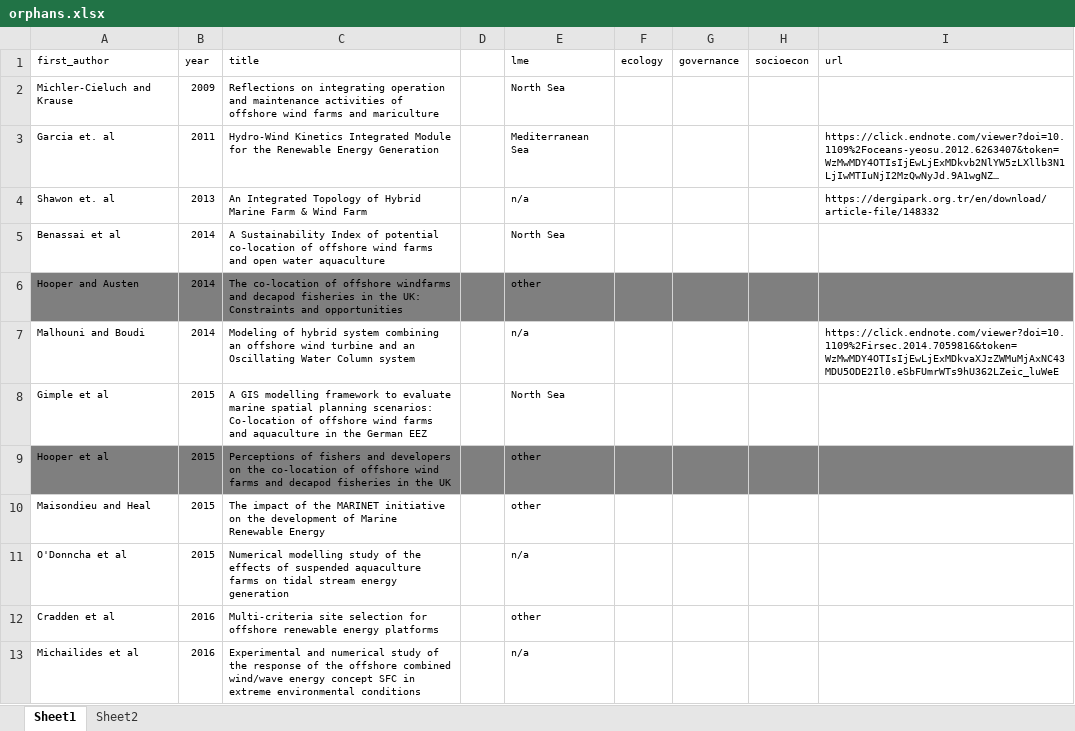
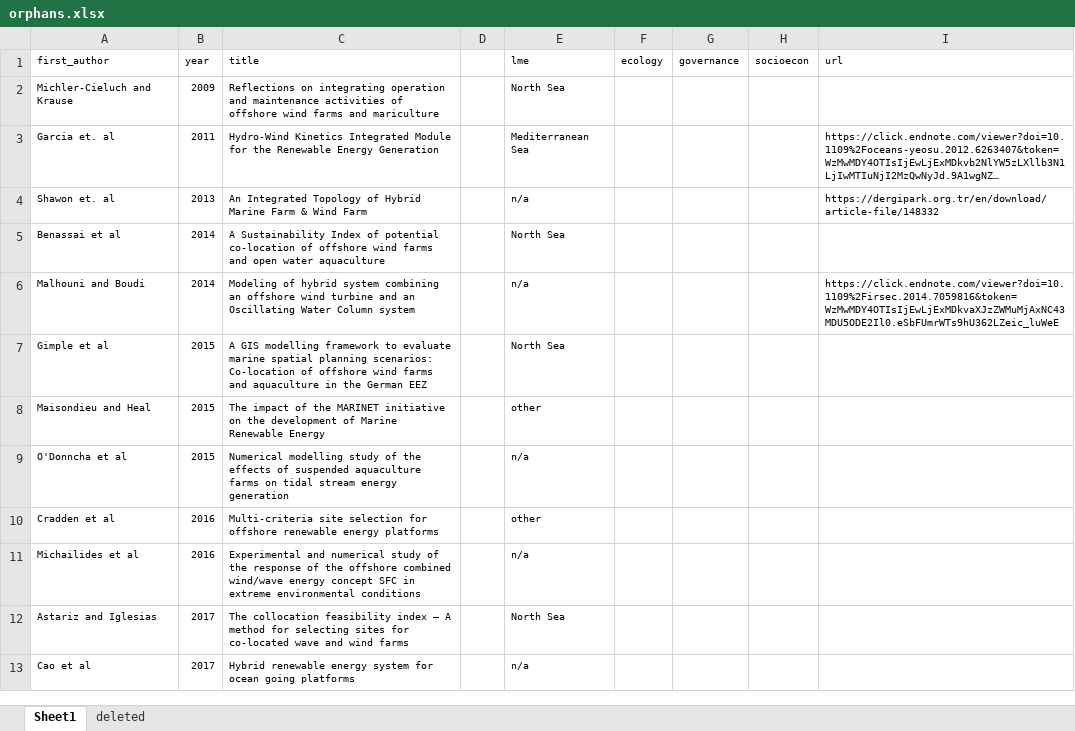
Before and after one commit to samanthachen414/synthesis_colocation, an Excel workbook: data/orphans.xlsx, sheet Sheet1, drawn as a sheet; only a part is shown; the shorter side is filled out with more unchanged rows; long unchanged cells end in …; values as stored, in another font and other column widths than the file's, no borders; the diff covers the shown part only; the diff names each change by its address in the sheet, - before the commit and + after, or states it on an @@ line.

```diff
--- a/data/orphans.xlsx (sheet Sheet1)
+++ b/data/orphans.xlsx (sheet Sheet1)
-sheet tab: Sheet2
+sheet tab: deleted
-row 6: Hooper and Austen | 2014 | The co-location of offshore windfarms and decapod fisheries in the UK: Constraints and opportunities |  | other
-row 9: Hooper et al | 2015 | Perceptions of fishers and developers on the co-location of offshore wind farms and decapod fisheries in the UK |  | other
```
Also changed, not shown: 4 removed rows elsewhere in this sheet, sheet deleted, 1 other file.
